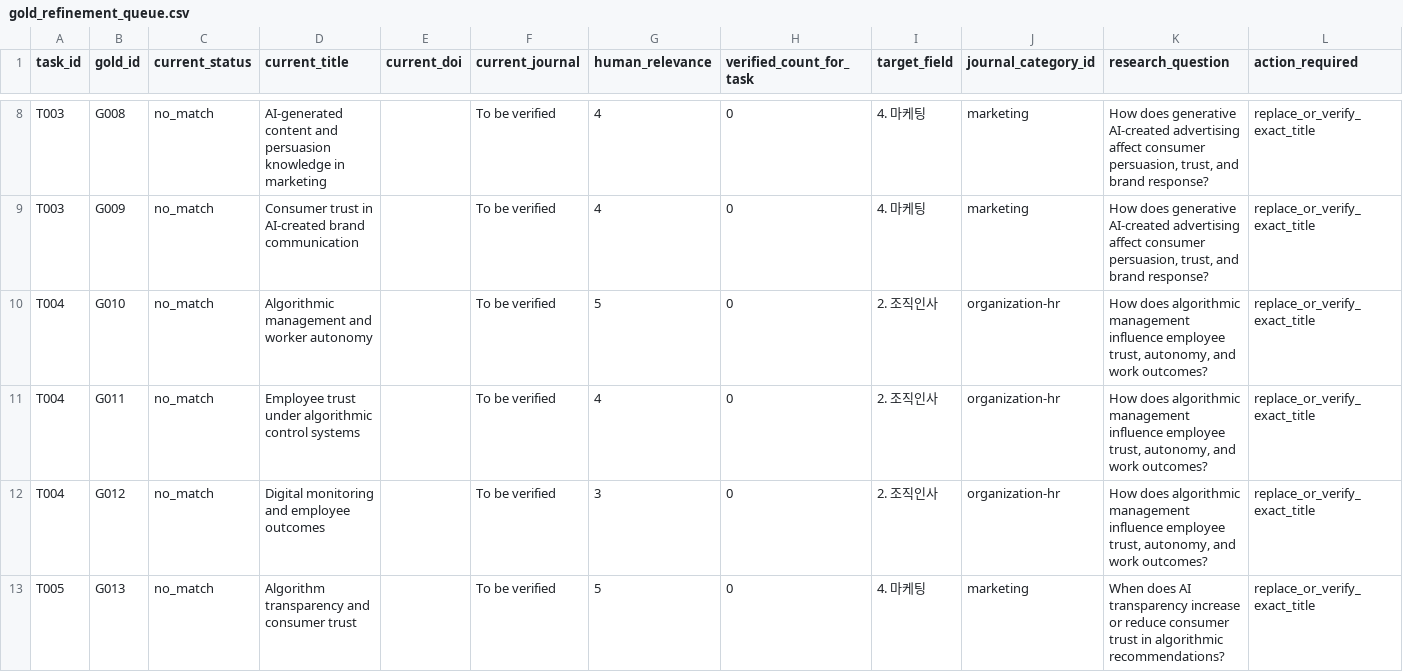
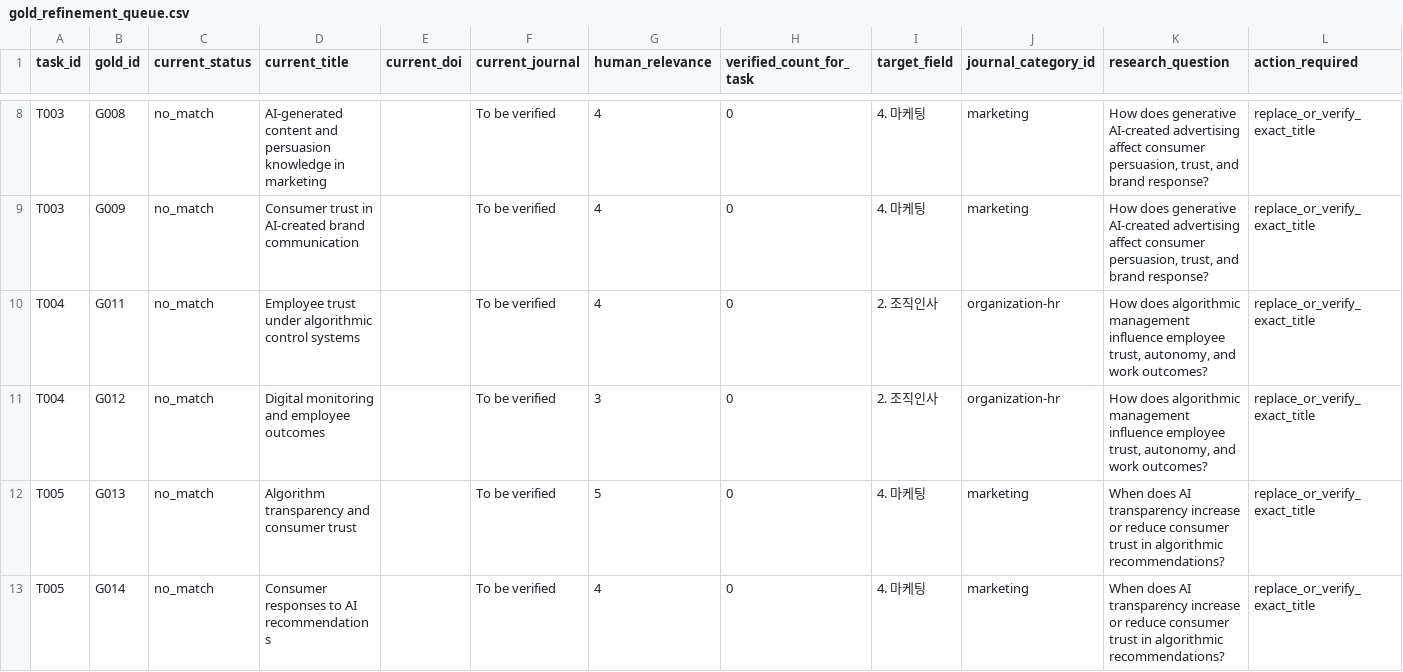
Before and after one commit to Vulter3653/paper-agent-project, a CSV file: benchmark/gold_refinement_queue.csv, drawn as a sheet; only a part is shown, gaps mark what is left out; the shorter side is filled out with more unchanged rows; the diff covers the shown part only; the diff names each change by its address in the sheet, - before the commit and + after, or states it on an @@ line.

Commit message:
benchmark: promote reviewed gold candidates

```diff
--- a/benchmark/gold_refinement_queue.csv
+++ b/benchmark/gold_refinement_queue.csv
-row 10: T004 | G010 | no_match | Algorithmic management and worker autonomy |  | To be verified | 5 | 0 | 2. 조직인사 | organization-hr | How does algorithmic management influence employee trust, autonomy, and work outcomes? | replace_or_verify_exact_title
```
Also changed, not shown: 1 removed row elsewhere in this file, 7 other files.
